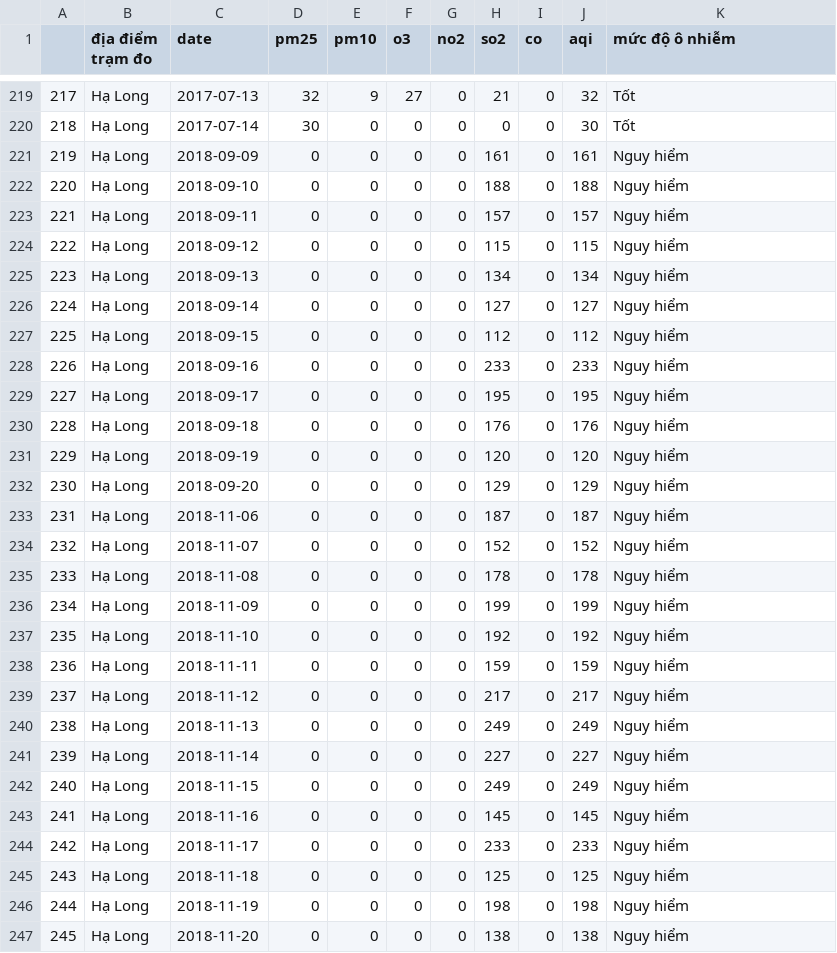
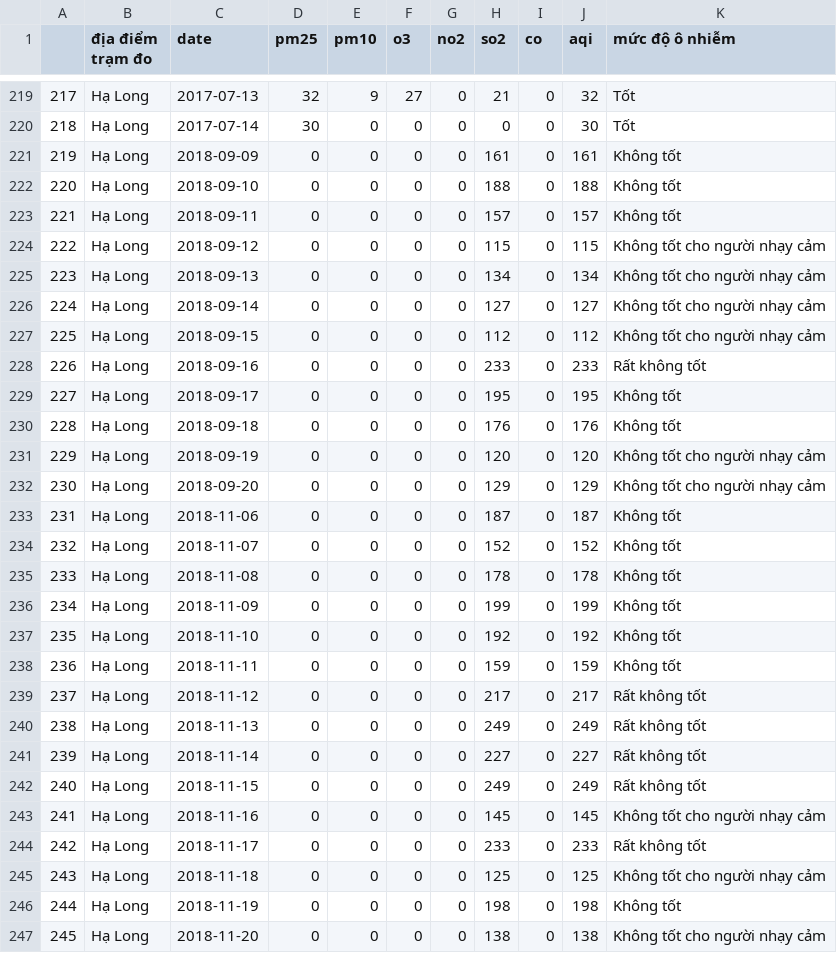
Before and after one commit to vannt263/air_quaility, a CSV file: data/Hạ Long - Quảng Ninh.csv, drawn as a sheet; only a part is shown, gaps mark what is left out; the diff covers the shown part only.

```diff
--- a/data/Hạ Long - Quảng Ninh.csv
+++ b/data/Hạ Long - Quảng Ninh.csv
@@ -220,28 +220,28 @@
 218,Hạ Long,2017-07-14,30,0,0,0,0,0,30,Tốt
-219,Hạ Long,2018-09-09,0,0,0,0,161,0,161,Nguy hiểm
-220,Hạ Long,2018-09-10,0,0,0,0,188,0,188,Nguy hiểm
-221,Hạ Long,2018-09-11,0,0,0,0,157,0,157,Nguy hiểm
-222,Hạ Long,2018-09-12,0,0,0,0,115,0,115,Nguy hiểm
-223,Hạ Long,2018-09-13,0,0,0,0,134,0,134,Nguy hiểm
-224,Hạ Long,2018-09-14,0,0,0,0,127,0,127,Nguy hiểm
-225,Hạ Long,2018-09-15,0,0,0,0,112,0,112,Nguy hiểm
-226,Hạ Long,2018-09-16,0,0,0,0,233,0,233,Nguy hiểm
-227,Hạ Long,2018-09-17,0,0,0,0,195,0,195,Nguy hiểm
-228,Hạ Long,2018-09-18,0,0,0,0,176,0,176,Nguy hiểm
-229,Hạ Long,2018-09-19,0,0,0,0,120,0,120,Nguy hiểm
-230,Hạ Long,2018-09-20,0,0,0,0,129,0,129,Nguy hiểm
-231,Hạ Long,2018-11-06,0,0,0,0,187,0,187,Nguy hiểm
-232,Hạ Long,2018-11-07,0,0,0,0,152,0,152,Nguy hiểm
-233,Hạ Long,2018-11-08,0,0,0,0,178,0,178,Nguy hiểm
-234,Hạ Long,2018-11-09,0,0,0,0,199,0,199,Nguy hiểm
-235,Hạ Long,2018-11-10,0,0,0,0,192,0,192,Nguy hiểm
-236,Hạ Long,2018-11-11,0,0,0,0,159,0,159,Nguy hiểm
-237,Hạ Long,2018-11-12,0,0,0,0,217,0,217,Nguy hiểm
-238,Hạ Long,2018-11-13,0,0,0,0,249,0,249,Nguy hiểm
-239,Hạ Long,2018-11-14,0,0,0,0,227,0,227,Nguy hiểm
-240,Hạ Long,2018-11-15,0,0,0,0,249,0,249,Nguy hiểm
-241,Hạ Long,2018-11-16,0,0,0,0,145,0,145,Nguy hiểm
-242,Hạ Long,2018-11-17,0,0,0,0,233,0,233,Nguy hiểm
-243,Hạ Long,2018-11-18,0,0,0,0,125,0,125,Nguy hiểm
-244,Hạ Long,2018-11-19,0,0,0,0,198,0,198,Nguy hiểm
-245,Hạ Long,2018-11-20,0,0,0,0,138,0,138,Nguy hiểm
+219,Hạ Long,2018-09-09,0,0,0,0,161,0,161,Không tốt
+220,Hạ Long,2018-09-10,0,0,0,0,188,0,188,Không tốt
+221,Hạ Long,2018-09-11,0,0,0,0,157,0,157,Không tốt
+222,Hạ Long,2018-09-12,0,0,0,0,115,0,115,Không tốt cho người nhạy cảm
+223,Hạ Long,2018-09-13,0,0,0,0,134,0,134,Không tốt cho người nhạy cảm
+224,Hạ Long,2018-09-14,0,0,0,0,127,0,127,Không tốt cho người nhạy cảm
+225,Hạ Long,2018-09-15,0,0,0,0,112,0,112,Không tốt cho người nhạy cảm
+226,Hạ Long,2018-09-16,0,0,0,0,233,0,233,Rất không tốt
+227,Hạ Long,2018-09-17,0,0,0,0,195,0,195,Không tốt
+228,Hạ Long,2018-09-18,0,0,0,0,176,0,176,Không tốt
+229,Hạ Long,2018-09-19,0,0,0,0,120,0,120,Không tốt cho người nhạy cảm
+230,Hạ Long,2018-09-20,0,0,0,0,129,0,129,Không tốt cho người nhạy cảm
+231,Hạ Long,2018-11-06,0,0,0,0,187,0,187,Không tốt
+232,Hạ Long,2018-11-07,0,0,0,0,152,0,152,Không tốt
+233,Hạ Long,2018-11-08,0,0,0,0,178,0,178,Không tốt
+234,Hạ Long,2018-11-09,0,0,0,0,199,0,199,Không tốt
+235,Hạ Long,2018-11-10,0,0,0,0,192,0,192,Không tốt
+236,Hạ Long,2018-11-11,0,0,0,0,159,0,159,Không tốt
+237,Hạ Long,2018-11-12,0,0,0,0,217,0,217,Rất không tốt
+238,Hạ Long,2018-11-13,0,0,0,0,249,0,249,Rất không tốt
+239,Hạ Long,2018-11-14,0,0,0,0,227,0,227,Rất không tốt
+240,Hạ Long,2018-11-15,0,0,0,0,249,0,249,Rất không tốt
+241,Hạ Long,2018-11-16,0,0,0,0,145,0,145,Không tốt cho người nhạy cảm
+242,Hạ Long,2018-11-17,0,0,0,0,233,0,233,Rất không tốt
+243,Hạ Long,2018-11-18,0,0,0,0,125,0,125,Không tốt cho người nhạy cảm
+244,Hạ Long,2018-11-19,0,0,0,0,198,0,198,Không tốt
+245,Hạ Long,2018-11-20,0,0,0,0,138,0,138,Không tốt cho người nhạy cảm
```
Also changed, not shown: 70 edited cells elsewhere in this file, data/Thuận Thành - Bắc Ninh.csv, data/Yên Phong - Bắc Ninh.csv.
